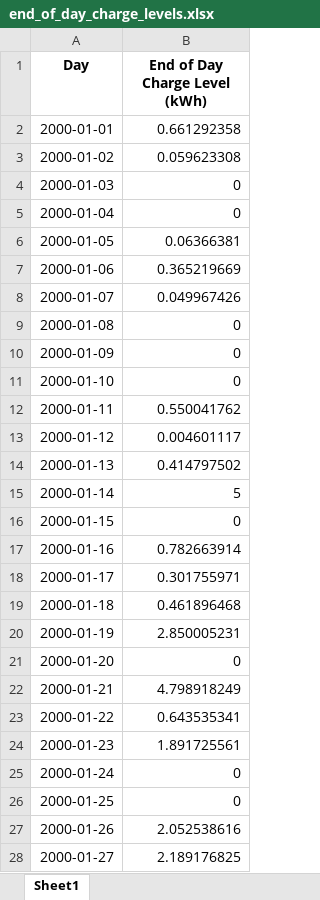
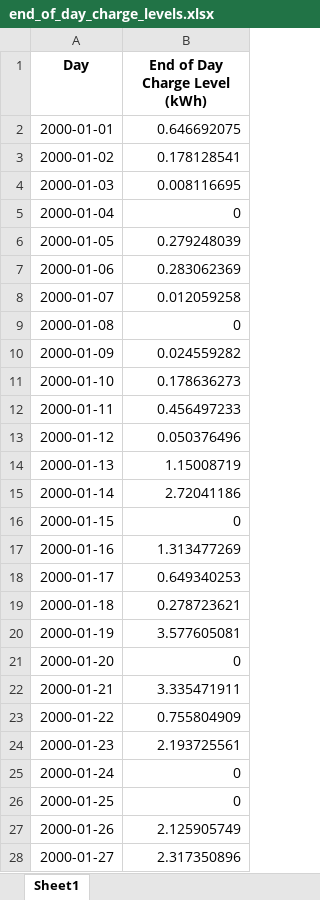
Before and after one commit to landerverhoeven/IPE2025, an Excel workbook: results/end_of_day_charge_levels.xlsx, sheet Sheet1, drawn as a sheet; only a part is shown; values as stored, in another font and other column widths than the file's, no borders; the diff covers the shown part only; the diff names each change by its address in the sheet, - before the commit and + after, or states it on an @@ line.

```diff
--- a/results/end_of_day_charge_levels.xlsx (sheet Sheet1)
+++ b/results/end_of_day_charge_levels.xlsx (sheet Sheet1)
-B2 (End of Day Charge Level (kWh)): 0.661292358
+B2 (End of Day Charge Level (kWh)): 0.646692075
-B3 (End of Day Charge Level (kWh)): 0.059623308
+B3 (End of Day Charge Level (kWh)): 0.178128541
-B4 (End of Day Charge Level (kWh)): 0
+B4 (End of Day Charge Level (kWh)): 0.008116695
-B6 (End of Day Charge Level (kWh)): 0.06366381
+B6 (End of Day Charge Level (kWh)): 0.279248039
-B7 (End of Day Charge Level (kWh)): 0.365219669
+B7 (End of Day Charge Level (kWh)): 0.283062369
-B8 (End of Day Charge Level (kWh)): 0.049967426
+B8 (End of Day Charge Level (kWh)): 0.012059258
-B10 (End of Day Charge Level (kWh)): 0
+B10 (End of Day Charge Level (kWh)): 0.024559282
-B11 (End of Day Charge Level (kWh)): 0
+B11 (End of Day Charge Level (kWh)): 0.178636273
-B12 (End of Day Charge Level (kWh)): 0.550041762
+B12 (End of Day Charge Level (kWh)): 0.456497233
-B13 (End of Day Charge Level (kWh)): 0.004601117
+B13 (End of Day Charge Level (kWh)): 0.050376496
-B14 (End of Day Charge Level (kWh)): 0.414797502
+B14 (End of Day Charge Level (kWh)): 1.15008719
-B15 (End of Day Charge Level (kWh)): 5
+B15 (End of Day Charge Level (kWh)): 2.72041186
-B17 (End of Day Charge Level (kWh)): 0.782663914
+B17 (End of Day Charge Level (kWh)): 1.313477269
-B18 (End of Day Charge Level (kWh)): 0.301755971
+B18 (End of Day Charge Level (kWh)): 0.649340253
-B19 (End of Day Charge Level (kWh)): 0.461896468
+B19 (End of Day Charge Level (kWh)): 0.278723621
-B20 (End of Day Charge Level (kWh)): 2.850005231
+B20 (End of Day Charge Level (kWh)): 3.577605081
-B22 (End of Day Charge Level (kWh)): 4.798918249
+B22 (End of Day Charge Level (kWh)): 3.335471911
-B23 (End of Day Charge Level (kWh)): 0.643535341
+B23 (End of Day Charge Level (kWh)): 0.755804909
-B24 (End of Day Charge Level (kWh)): 1.891725561
+B24 (End of Day Charge Level (kWh)): 2.193725561
-B27 (End of Day Charge Level (kWh)): 2.052538616
+B27 (End of Day Charge Level (kWh)): 2.125905749
-B28 (End of Day Charge Level (kWh)): 2.189176825
+B28 (End of Day Charge Level (kWh)): 2.317350896
```
Also changed, not shown: 99 edited cells elsewhere in this sheet, results/charge_schedule.xlsx, results/discharge_schedule.xlsx, 9 other files.
